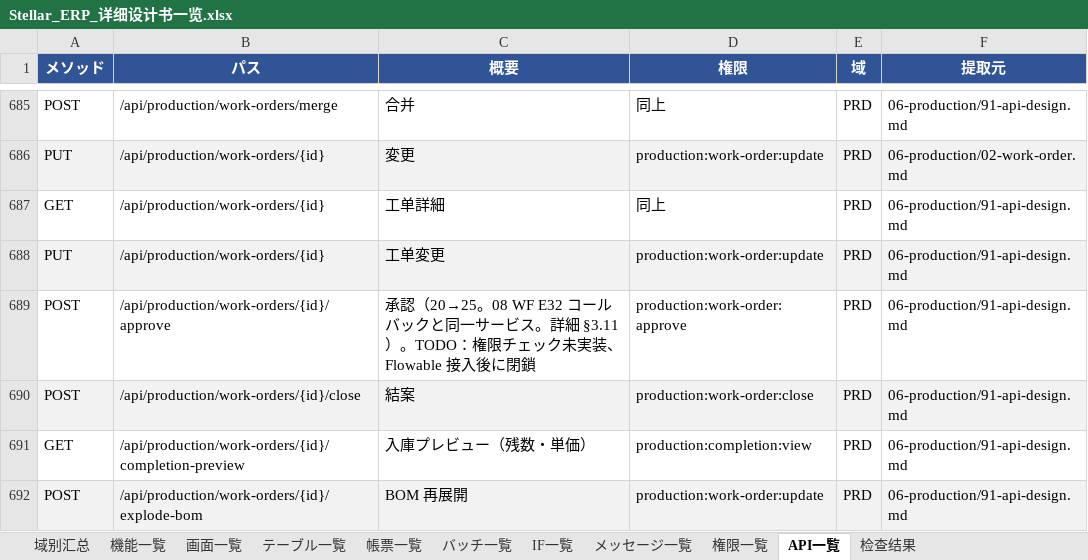
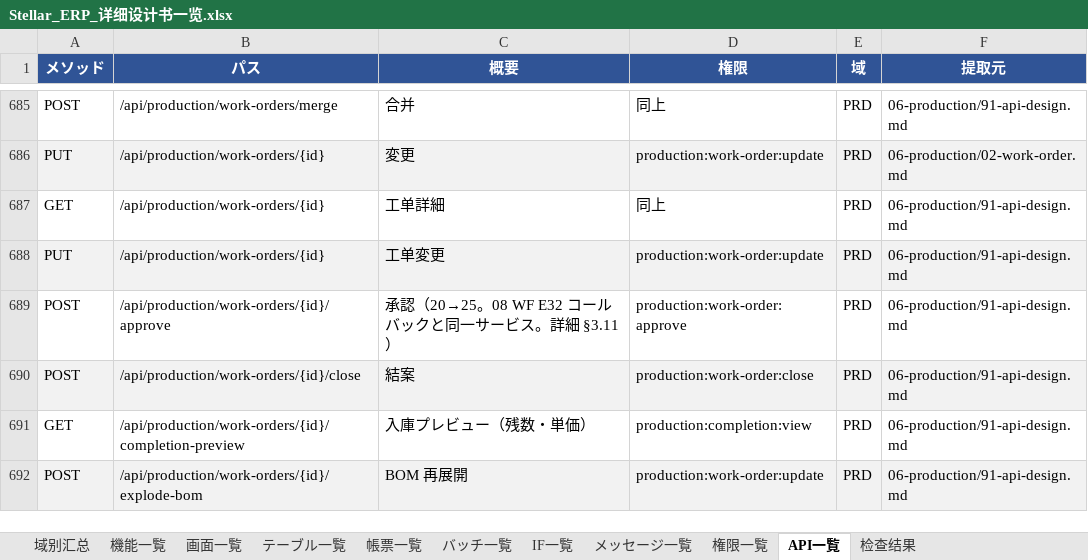
Before and after one commit to Akarin7784/stellar-erp, an Excel workbook: docs/design/20-matrix/Stellar_ERP_详细设计书一览.xlsx, sheet API一覧, drawn as a sheet; only a part is shown, gaps mark what is left out; values as stored, in another font and other column widths than the file's, no borders; the diff names each change by its address in the sheet, - before the commit and + after, or states it on an @@ line.

Commit message:
docs(prd): #28a 工单承認の権限 TODO を削除（#86 で @RequirePermission 付与済）、矩阵再生成

```diff
--- a/docs/design/20-matrix/Stellar_ERP_详细设计书一览.xlsx (sheet API一覧)
+++ b/docs/design/20-matrix/Stellar_ERP_详细设计书一览.xlsx (sheet API一覧)
-C689 (概要): …細 §3.11）。TODO：権限チェック未実装、Flowable 接入後に閉鎖
+C689 (概要): …細 §3.11）
```
Also changed, not shown: 3 other files.
